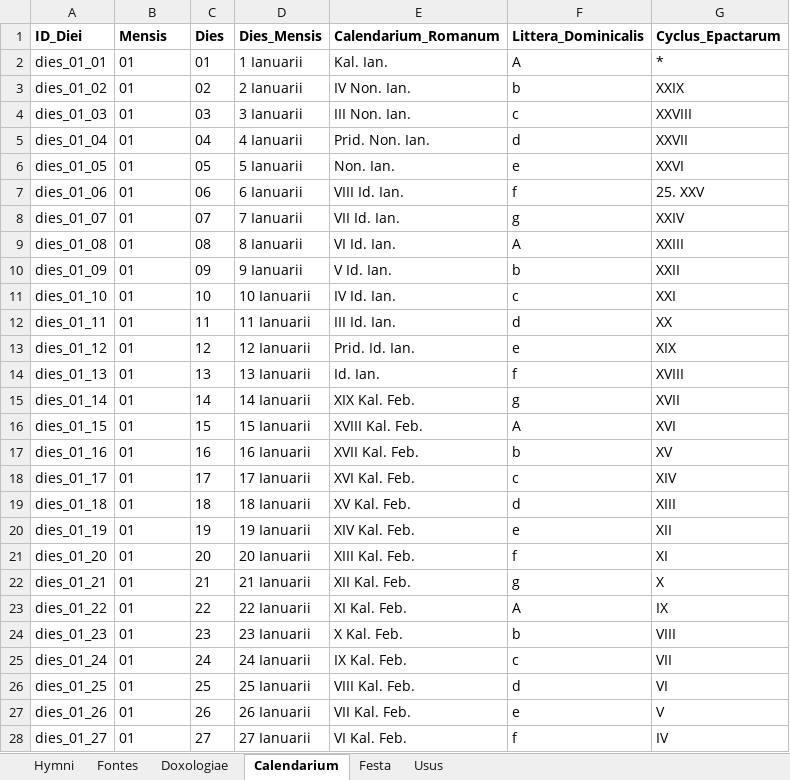
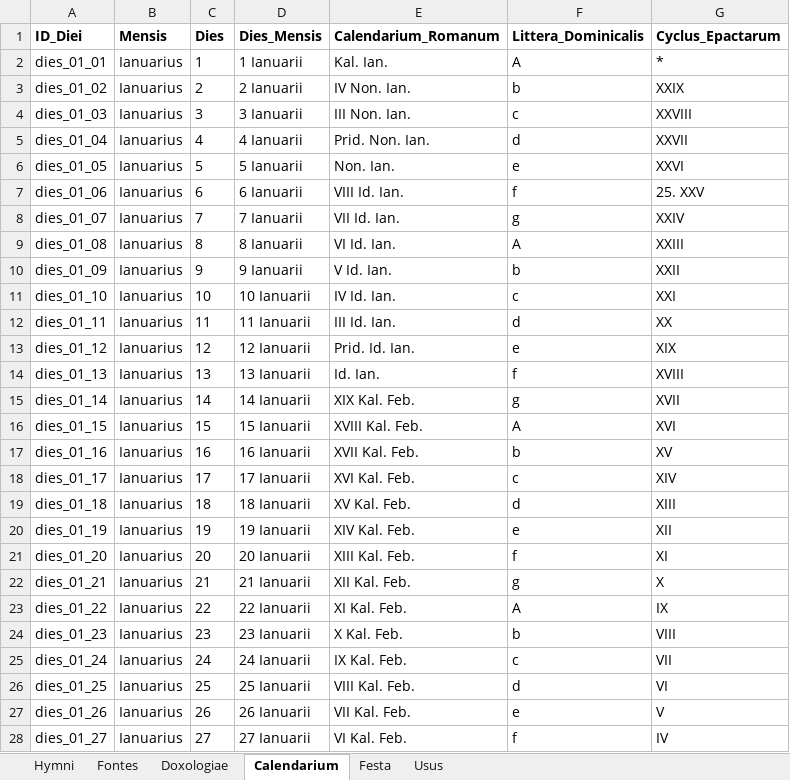
Before and after one commit to alexrex85/Hymnarium, an Excel workbook: Hymni.xlsx, sheet Calendarium, drawn as a sheet; only a part is shown; values as stored, in another font and other column widths than the file's, no borders; the diff covers the shown part only; the diff names each change by its address in the sheet, - before the commit and + after, or states it on an @@ line.

```diff
--- a/Hymni.xlsx (sheet Calendarium)
+++ b/Hymni.xlsx (sheet Calendarium)
-B2:B28 (Mensis): 01
+B2:B28 (Mensis): Ianuarius
-C2 (Dies): 01
+C2 (Dies): 1
-C3 (Dies): 02
+C3 (Dies): 2
-C4 (Dies): 03
+C4 (Dies): 3
-C5 (Dies): 04
+C5 (Dies): 4
-C6 (Dies): 05
+C6 (Dies): 5
-C7 (Dies): 06
+C7 (Dies): 6
-C8 (Dies): 07
+C8 (Dies): 7
-C9 (Dies): 08
+C9 (Dies): 8
-C10 (Dies): 09
+C10 (Dies): 9
```
Also changed, not shown: 437 edited cells elsewhere in this sheet, 3 other files.
